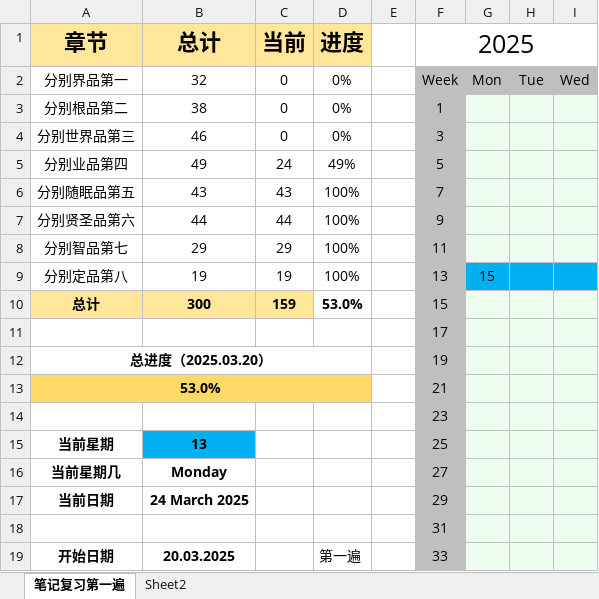
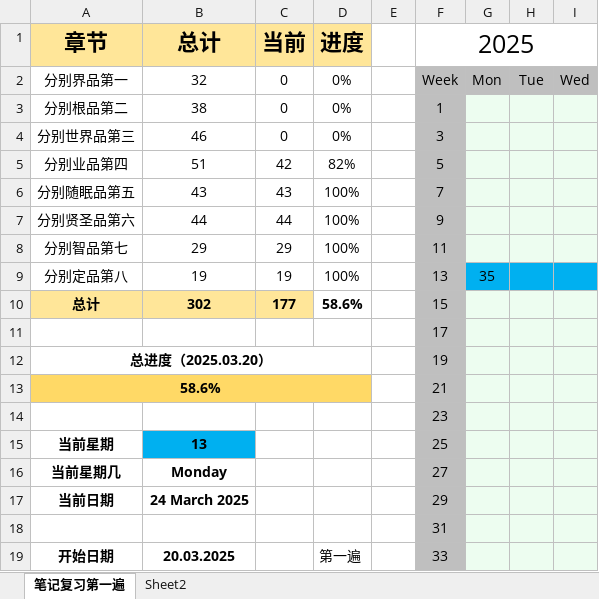
Before and after one commit to bdphin/JushelunNotes, an Excel workbook: 复习进度.xlsx, sheet 笔记复习第一遍, drawn as a sheet; only a part is shown; values as stored, in another font and other column widths than the file's, no borders; conditional formats not drawn; the diff names each change by its address in the sheet, - before the commit and + after, or states it on an @@ line.

```diff
--- a/复习进度.xlsx (sheet 笔记复习第一遍)
+++ b/复习进度.xlsx (sheet 笔记复习第一遍)
-B5 (总计): 49
+B5 (总计): 51
-C5 (当前): 24
+C5 (当前): 42
-D5 (进度): 49%
+D5 (进度): 82%
-G9: 15
+G9: 35
-B10 (总计): 300
+B10 (总计): 302
-C10 (当前): 159
+C10 (当前): 177
-D10 (进度): 53.0%
+D10 (进度): 58.6%
-A13 (章节): 53.0%
+A13 (章节): 58.6%
```
Also changed, not shown: 2 other files.
